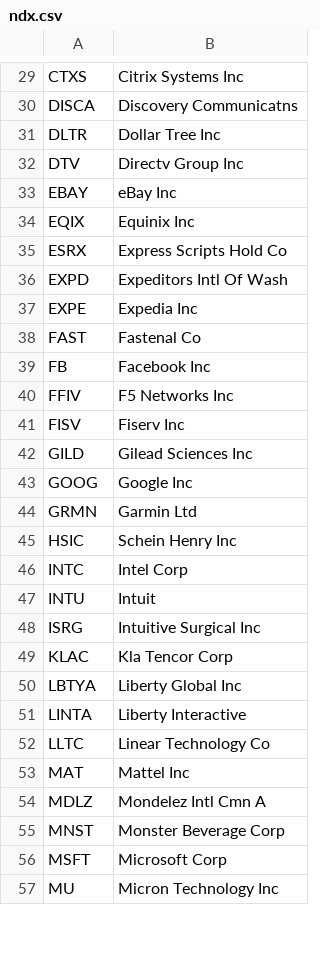
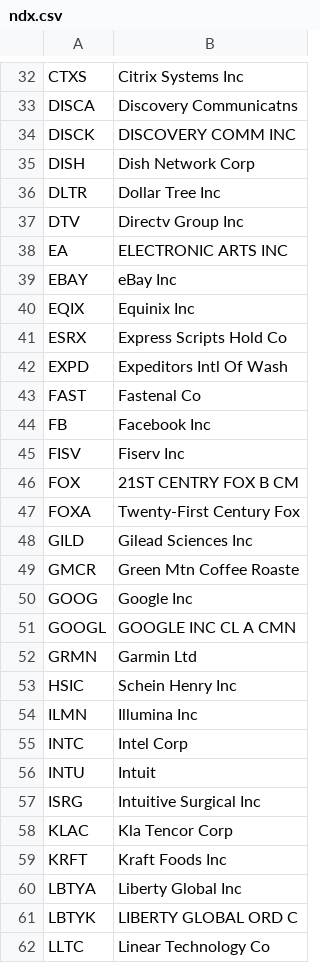
Before and after one commit to hzschie/stockmapper, a CSV file: public/data/nyse/ndx.csv, drawn as a sheet; only a part is shown, gaps mark what is left out; the shorter side is filled out with more unchanged rows; the diff covers the shown part only.

```diff
--- a/public/data/nyse/ndx.csv
+++ b/public/data/nyse/ndx.csv
@@ -30,4 +33,7 @@ CTXS	Citrix Systems Inc
 DISCA	Discovery Communicatns
+DISCK	DISCOVERY COMM INC
+DISH	Dish Network Corp
 DLTR	Dollar Tree Inc
 DTV	Directv Group Inc
+EA	ELECTRONIC ARTS INC
 EBAY	eBay Inc
@@ -36,11 +42,14 @@ ESRX	Express Scripts Hold Co
 EXPD	Expeditors Intl Of Wash
-EXPE	Expedia Inc
 FAST	Fastenal Co
 FB	Facebook Inc
-FFIV	F5 Networks Inc
 FISV	Fiserv Inc
+FOX	21ST CENTRY FOX B CM
+FOXA	Twenty-First Century Fox
 GILD	Gilead Sciences Inc
+GMCR	Green Mtn Coffee Roaste
 GOOG	Google Inc
+GOOGL	GOOGLE INC CL A CMN
 GRMN	Garmin Ltd
 HSIC	Schein Henry Inc
+ILMN	Illumina Inc
 INTC	Intel Corp
@@ -49,4 +58,5 @@ ISRG	Intuitive Surgical Inc
 KLAC	Kla Tencor Corp
+KRFT	Kraft Foods Inc
 LBTYA	Liberty Global Inc
-LINTA	Liberty Interactive
+LBTYK	LIBERTY GLOBAL ORD C
 LLTC	Linear Technology Co
```
Also changed, not shown: 6 added rows, 1 removed row and 9 moved rows elsewhere in this file, public/data/nyse/spx.csv, 3 other files.
